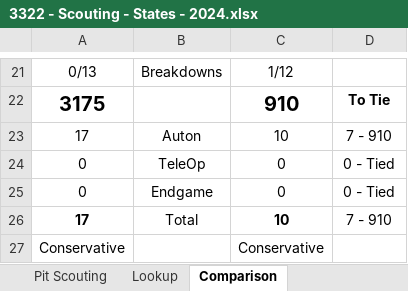
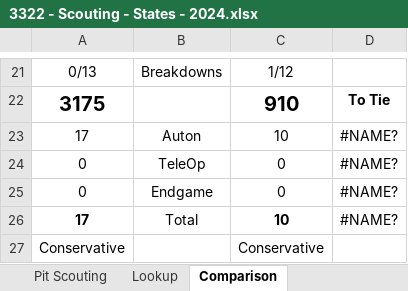
Before and after one commit to frc3322/auto-Marek, an Excel workbook: previousYearScoutingData/Scouting 2023-2024 Withdrawn20240914/Scouting/States/3322 - Scouting - States - 2024.xlsx, sheet Comparison, drawn as a sheet; only a part is shown, gaps mark what is left out; values as stored, in another font and other column widths than the file's, no borders; charts and pictures and conditional formats not drawn; the diff names each change by its address in the sheet, - before the commit and + after, or states it on an @@ line.

```diff
--- a/previousYearScoutingData/Scouting 2023-2024 Withdrawn20240914/Scouting/States/3322 - Scouting - States - 2024.xlsx (sheet Comparison)
+++ b/previousYearScoutingData/Scouting 2023-2024 Withdrawn20240914/Scouting/States/3322 - Scouting - States - 2024.xlsx (sheet Comparison)
-D23: 7 - 910
+D23: #NAME?
-D24:D25: 0 - Tied
+D24:D25: #NAME?
-D26: 7 - 910
+D26: #NAME?
```
Also changed, not shown: formulas that keep their value, charts or pictures, previousYearScoutingData/Scouting 2023-2024 Withdrawn20240914/Scouting/Worlds/3322 - Scouting - Worlds - 2024.xlsx, 1 other file.
